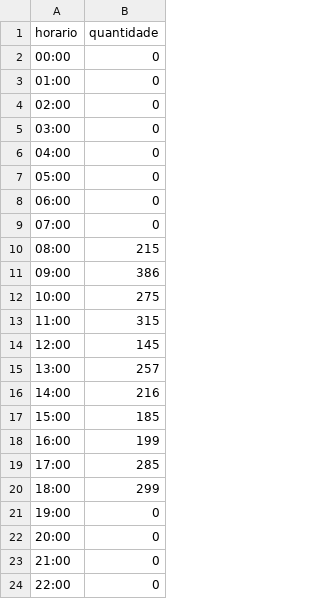
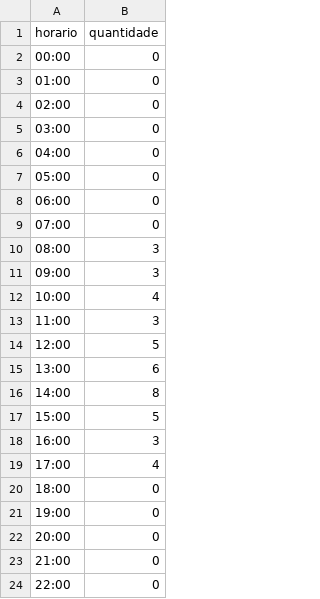
Before and after one commit to sseudes108/Athena, a CSV file: Data/Itau.csv, drawn as a sheet; only a part is shown.

```diff
--- a/Data/Itau.csv
+++ b/Data/Itau.csv
@@ -9,13 +9,13 @@ horario,quantidade
 07:00,0
-08:00,215
-09:00,386
-10:00,275
-11:00,315
-12:00,145
-13:00,257
-14:00,216
-15:00,185
-16:00,199
-17:00,285
-18:00,299
+08:00,3
+09:00,3
+10:00,4
+11:00,3
+12:00,5
+13:00,6
+14:00,8
+15:00,5
+16:00,3
+17:00,4
+18:00,0
 19:00,0
```
Also changed, not shown: 13 other files.
